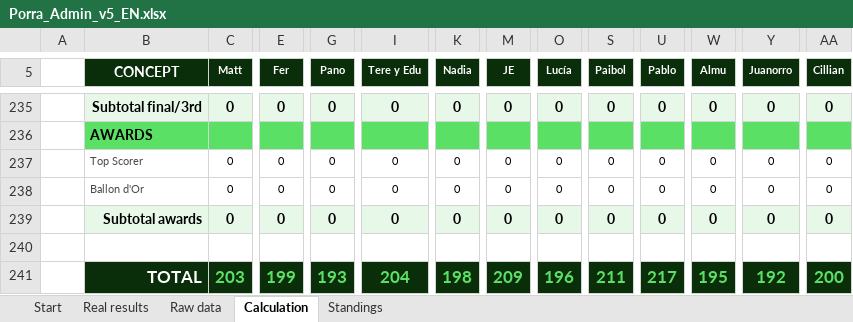
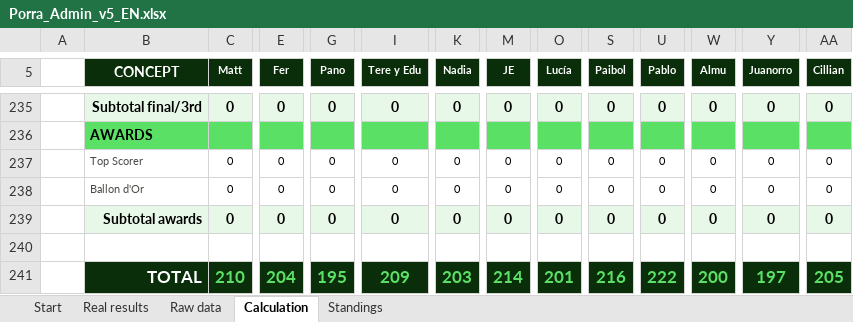
Before and after one commit to jose-reveni/porra2026, an Excel workbook: Porra_Admin_v5_EN.xlsx, sheet Calculation, drawn as a sheet; only a part is shown, gaps mark what is left out; values as stored, in another font and other column widths than the file's, no borders; charts and pictures not drawn; the diff covers the shown part only; the diff names each change by its address in the sheet, - before the commit and + after, or states it on an @@ line.

```diff
--- a/Porra_Admin_v5_EN.xlsx (sheet Calculation)
+++ b/Porra_Admin_v5_EN.xlsx (sheet Calculation)
-C241 (Matt): 203
+C241 (Matt): 210
-E241 (Fer): 199
+E241 (Fer): 204
-G241 (Pano): 193
+G241 (Pano): 195
-I241 (Tere y Edu): 204
+I241 (Tere y Edu): 209
-K241 (Nadia): 198
+K241 (Nadia): 203
-M241 (JE): 209
+M241 (JE): 214
-O241 (Lucía): 196
+O241 (Lucía): 201
-S241 (Paibol): 211
+S241 (Paibol): 216
-U241 (Pablo): 217
+U241 (Pablo): 222
-W241 (Almu): 195
+W241 (Almu): 200
-Y241 (Juanorro): 192
+Y241 (Juanorro): 197
-AA241 (Cillian): 200
+AA241 (Cillian): 205
```
Also changed, not shown: 92 edited cells elsewhere in this sheet, sheet Standings, sheet Real results, 1 other file.
